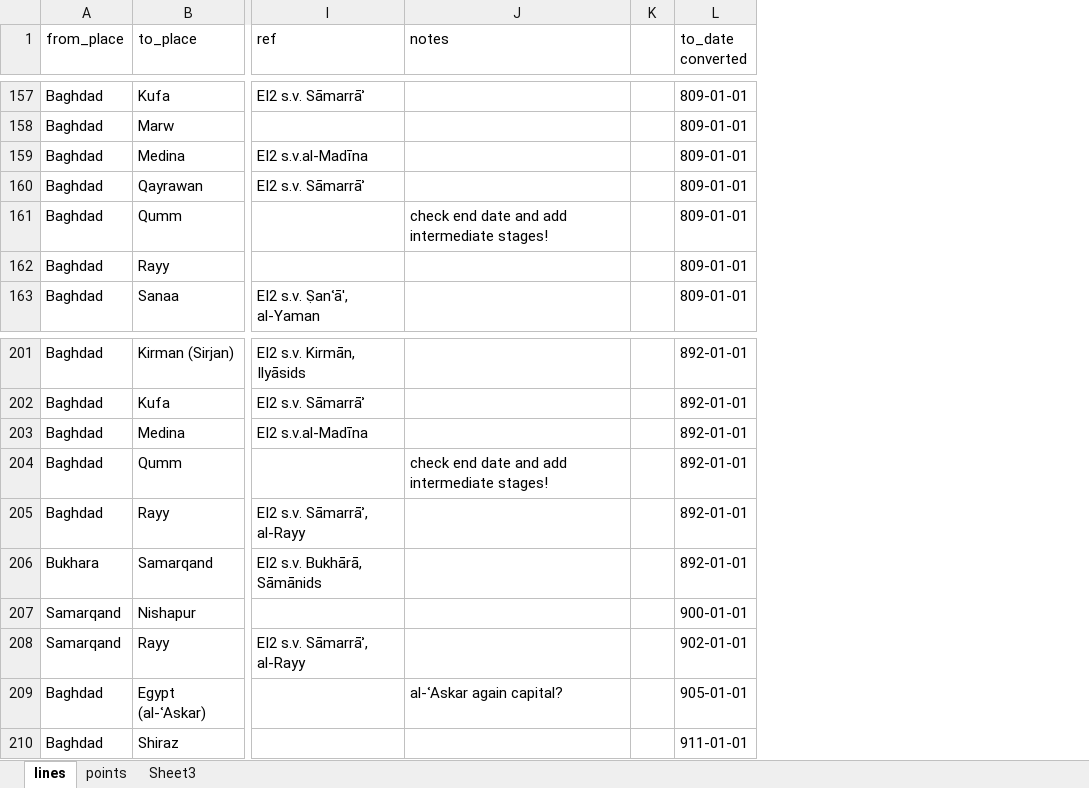
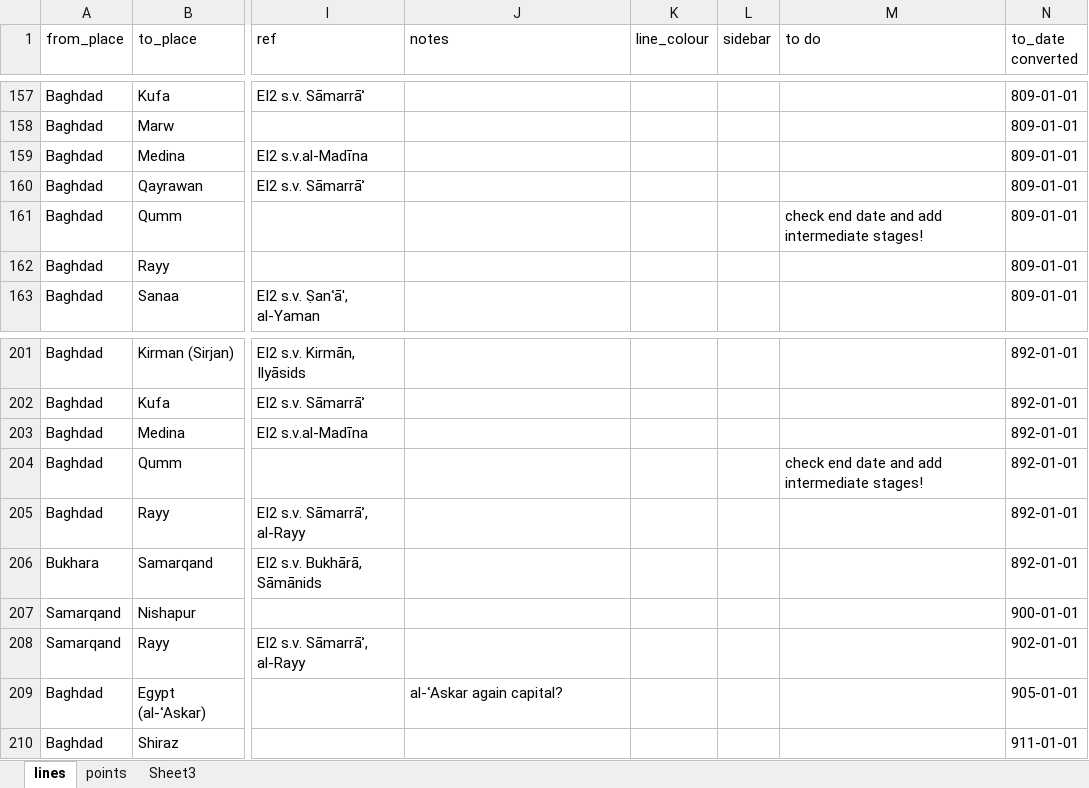
Before and after one commit to islamicEmpireAtWork/PowerLines, an Excel workbook: data/Empire_sructure_maps.xlsx, sheet lines, drawn as a sheet; only a part is shown, gaps mark what is left out; values as stored, in another font and other column widths than the file's, no borders; removed rows and columns are numbered as before the commit, all else as after; the diff covers the shown part only; the diff names each change by its address in the sheet, - before the commit and + after, or states it on an @@ line.

Commit message:
added sidebar and line_colour columns to lines spreadsheet

```diff
--- a/data/Empire_sructure_maps.xlsx (sheet lines)
+++ b/data/Empire_sructure_maps.xlsx (sheet lines)
-column K, empty
+column K (line_colour), empty
+column L (sidebar), empty
+column M (to do), row 161: check end date and add intermediate stages!; row 204: check end date and add intermediate stages!
-J161 (notes): check end date and add intermediate stages!
+J161 (notes): (empty)
-J204 (notes): check end date and add intermediate stages!
+J204 (notes): (empty)
```
Also changed, not shown: 6 edited cells elsewhere in this sheet.
